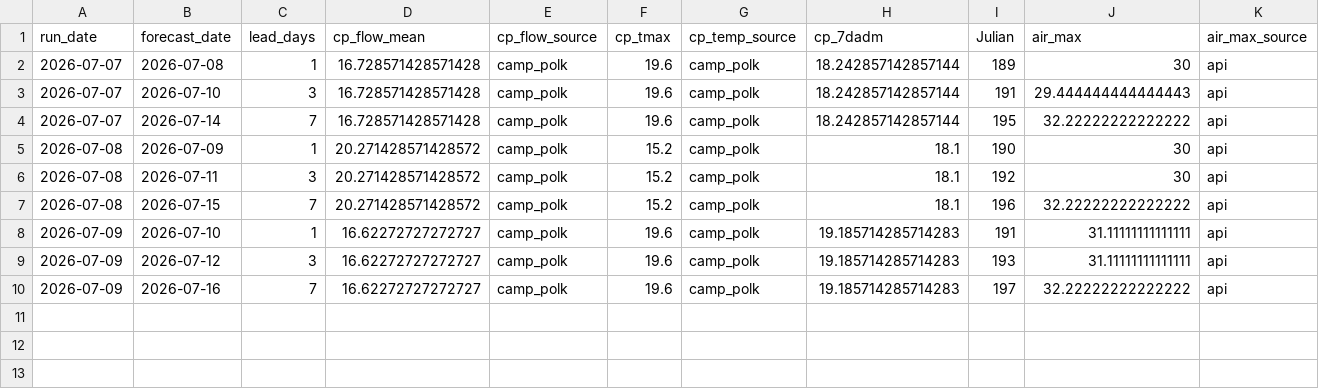
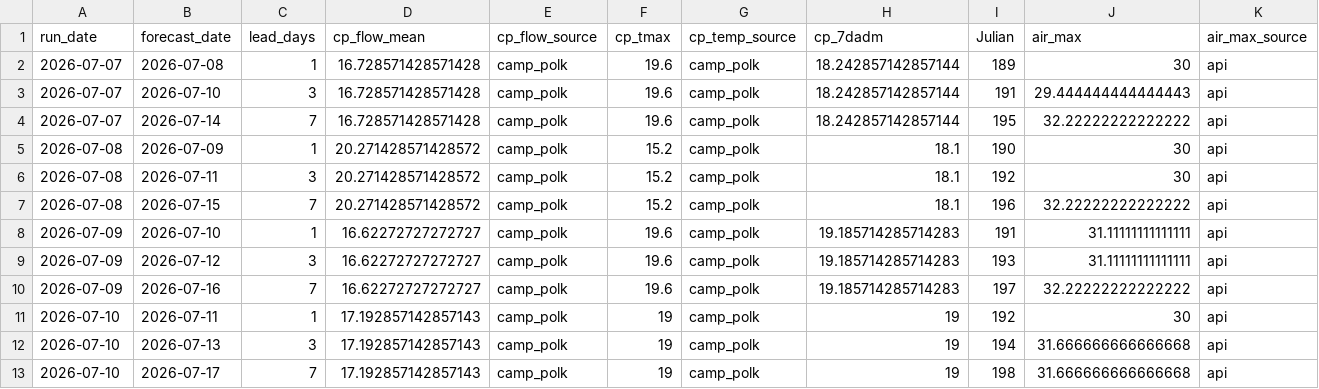
Before and after one commit to FlowWest/whychusModel, a CSV file: output/model-inputs-log.csv, drawn as a sheet; only a part is shown; rows hold the shown columns only; the diff names each change by its address in the sheet, - before the commit and + after, or states it on an @@ line.

```diff
--- a/output/model-inputs-log.csv
+++ b/output/model-inputs-log.csv
+row 11: 2026-07-10 | 2026-07-11 | 1 | 17.192857142857143 | camp_polk | 19 | camp_polk | 19 | 192 | 30 | api
+row 12: 2026-07-10 | 2026-07-13 | 3 | 17.192857142857143 | camp_polk | 19 | camp_polk | 19 | 194 | 31.666666666666668 | api
+row 13: 2026-07-10 | 2026-07-17 | 7 | 17.192857142857143 | camp_polk | 19 | camp_polk | 19 | 198 | 31.666666666666668 | api
```
Also changed, not shown: output/instream-forecast-log.csv, output/nws-forecasts-log.csv.
